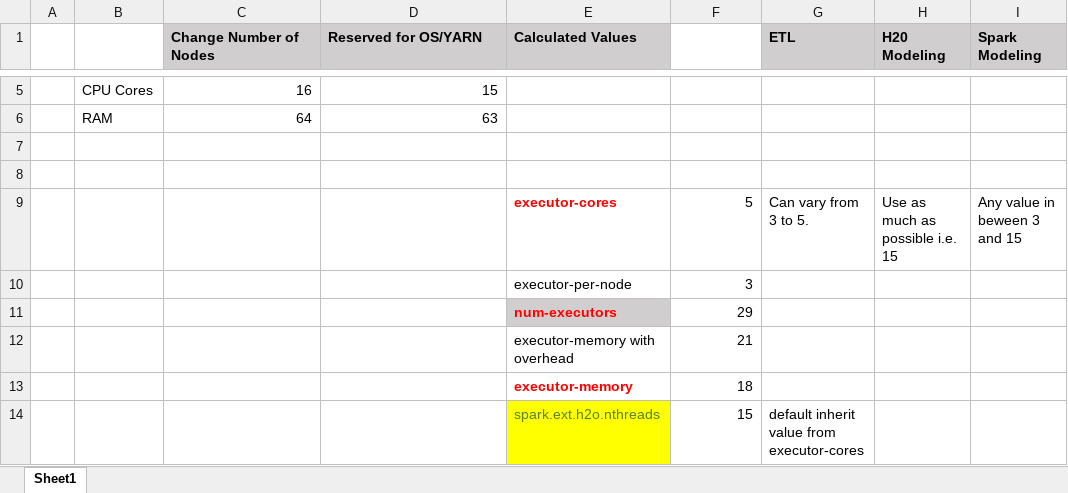
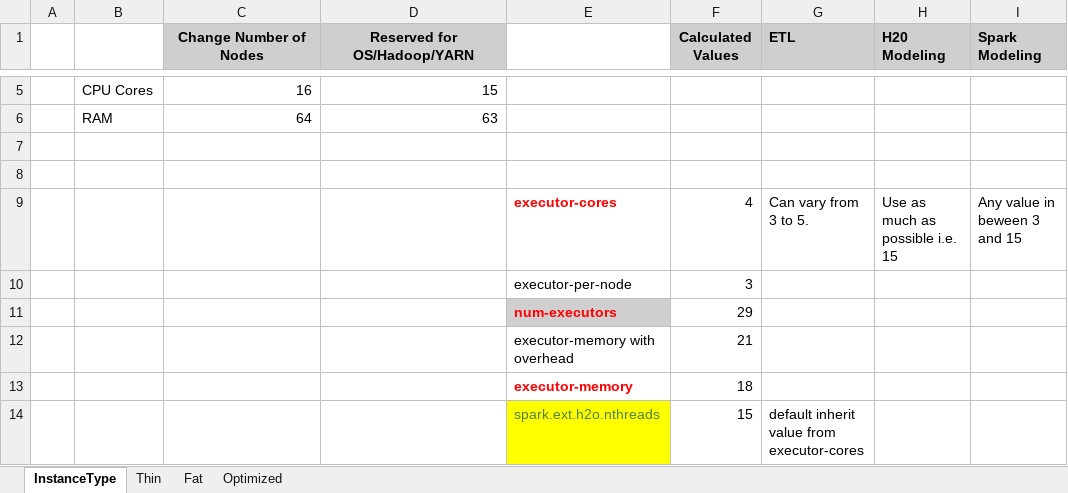
Before and after one commit to alvinhenrick/stuff, an Excel workbook: SparkAndH20TuningParameters.xlsx, sheet InstanceType, drawn as a sheet; only a part is shown, gaps mark what is left out; values as stored, in another font and other column widths than the file's, no borders; the diff names each change by its address in the sheet, - before the commit and + after, or states it on an @@ line.

```diff
--- a/SparkAndH20TuningParameters.xlsx (sheet InstanceType)
+++ b/SparkAndH20TuningParameters.xlsx (sheet InstanceType)
-sheet tab: Sheet1
+sheet tab: InstanceType
+sheet tab: Thin
+sheet tab: Fat
+sheet tab: Optimized
-C1:D1 alignment: left
+C1:D1 alignment: center
-D1: Reserved for OS/YARN
+D1: Reserved for OS/Hadoop/YARN
-E1: Calculated Values
+E1: (empty)
-E1 fill: #D0CECE
+E1 fill: none
-F1: (empty)
+F1: Calculated Values
-F1 fill: none
+F1 fill: #D0CECE
-F9 (Calculated Values): 5
+F9 (Calculated Values): 4
```
